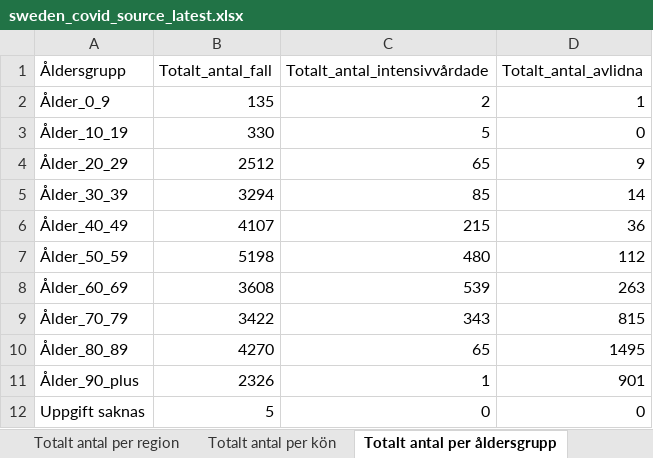
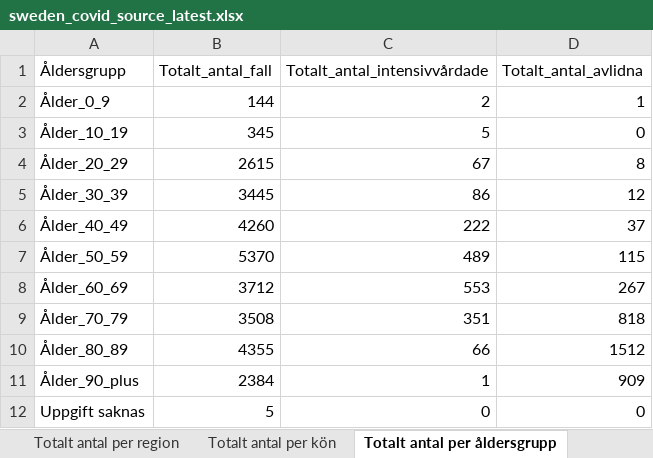
Before and after one commit to TheEconomist/covid-19-excess-deaths-tracker, an Excel workbook: source-data/sweden/sweden_covid_source_latest.xlsx, sheet Totalt antal per åldersgrupp, drawn as a sheet; values as stored, in another font and other column widths than the file's, no borders; the diff names each change by its address in the sheet, - before the commit and + after, or states it on an @@ line.

```diff
--- a/source-data/sweden/sweden_covid_source_latest.xlsx (sheet Totalt antal per åldersgrupp)
+++ b/source-data/sweden/sweden_covid_source_latest.xlsx (sheet Totalt antal per åldersgrupp)
-B2 (Totalt_antal_fall): 135
+B2 (Totalt_antal_fall): 144
-B3 (Totalt_antal_fall): 330
+B3 (Totalt_antal_fall): 345
-B4 (Totalt_antal_fall): 2512
+B4 (Totalt_antal_fall): 2615
-C4 (Totalt_antal_intensivvårdade): 65
+C4 (Totalt_antal_intensivvårdade): 67
-D4 (Totalt_antal_avlidna): 9
+D4 (Totalt_antal_avlidna): 8
-B5 (Totalt_antal_fall): 3294
+B5 (Totalt_antal_fall): 3445
-C5 (Totalt_antal_intensivvårdade): 85
+C5 (Totalt_antal_intensivvårdade): 86
-D5 (Totalt_antal_avlidna): 14
+D5 (Totalt_antal_avlidna): 12
-B6 (Totalt_antal_fall): 4107
+B6 (Totalt_antal_fall): 4260
-C6 (Totalt_antal_intensivvårdade): 215
+C6 (Totalt_antal_intensivvårdade): 222
-D6 (Totalt_antal_avlidna): 36
+D6 (Totalt_antal_avlidna): 37
-B7 (Totalt_antal_fall): 5198
+B7 (Totalt_antal_fall): 5370
-C7 (Totalt_antal_intensivvårdade): 480
+C7 (Totalt_antal_intensivvårdade): 489
-D7 (Totalt_antal_avlidna): 112
+D7 (Totalt_antal_avlidna): 115
-B8 (Totalt_antal_fall): 3608
+B8 (Totalt_antal_fall): 3712
-C8 (Totalt_antal_intensivvårdade): 539
+C8 (Totalt_antal_intensivvårdade): 553
-D8 (Totalt_antal_avlidna): 263
+D8 (Totalt_antal_avlidna): 267
-B9 (Totalt_antal_fall): 3422
+B9 (Totalt_antal_fall): 3508
-C9 (Totalt_antal_intensivvårdade): 343
+C9 (Totalt_antal_intensivvårdade): 351
-D9 (Totalt_antal_avlidna): 815
+D9 (Totalt_antal_avlidna): 818
-B10 (Totalt_antal_fall): 4270
+B10 (Totalt_antal_fall): 4355
-C10 (Totalt_antal_intensivvårdade): 65
+C10 (Totalt_antal_intensivvårdade): 66
-D10 (Totalt_antal_avlidna): 1495
+D10 (Totalt_antal_avlidna): 1512
-B11 (Totalt_antal_fall): 2326
+B11 (Totalt_antal_fall): 2384
-D11 (Totalt_antal_avlidna): 901
+D11 (Totalt_antal_avlidna): 909
```
Also changed, not shown: sheet Antal per dag region, sheet Totalt antal per region, sheet Antal intensivvårdade per dag, sheet Antal avlidna per dag, sheet Totalt antal per kön, sheet FOHM 17 May 2020, other sheet tabs, 17 other files.
